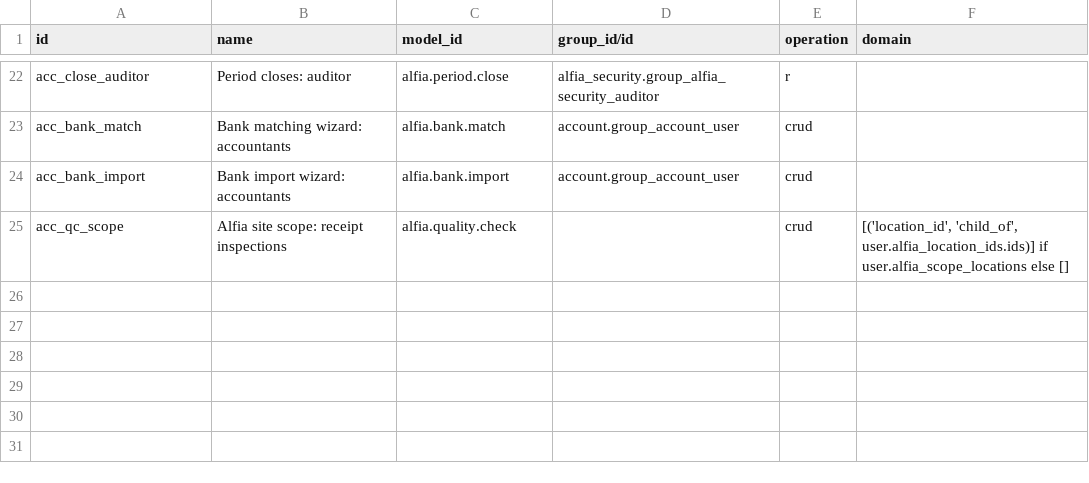
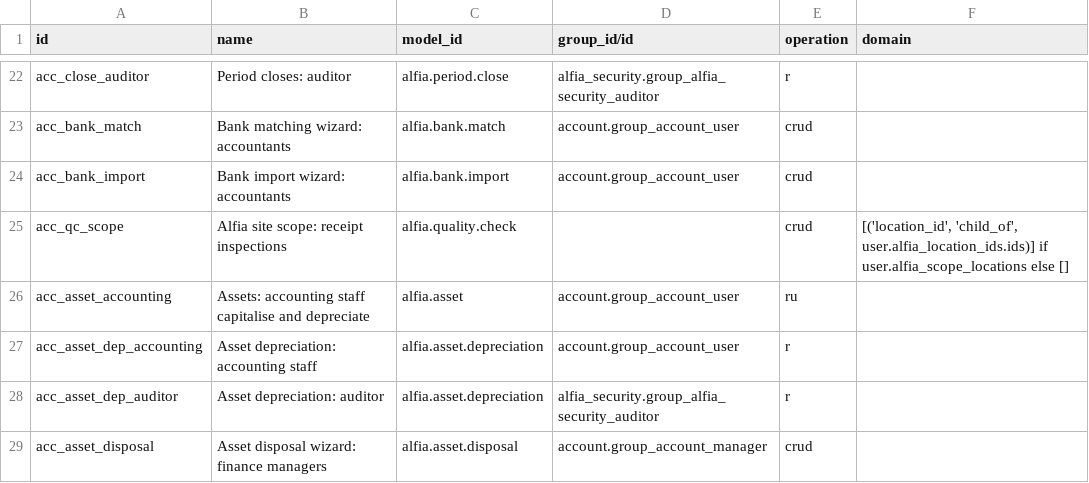
Before and after one commit to vip1982-45/Alfia_odoo_repo, a CSV file: alfia_addons/alfia_controls/security/ir.access.csv, drawn as a sheet; only a part is shown, gaps mark what is left out; the diff names each change by its address in the sheet, - before the commit and + after, or states it on an @@ line.

```diff
--- a/alfia_addons/alfia_controls/security/ir.access.csv
+++ b/alfia_addons/alfia_controls/security/ir.access.csv
+row 26: acc_asset_accounting | Assets: accounting staff capitalise and depreciate | alfia.asset | account.group_account_user | ru
+row 27: acc_asset_dep_accounting | Asset depreciation: accounting staff | alfia.asset.depreciation | account.group_account_user | r
+row 28: acc_asset_dep_auditor | Asset depreciation: auditor | alfia.asset.depreciation | alfia_security.group_alfia_security_auditor | r
+row 29: acc_asset_disposal | Asset disposal wizard: finance managers | alfia.asset.disposal | account.group_account_manager | crud
```
Also changed, not shown: 13 other files.
